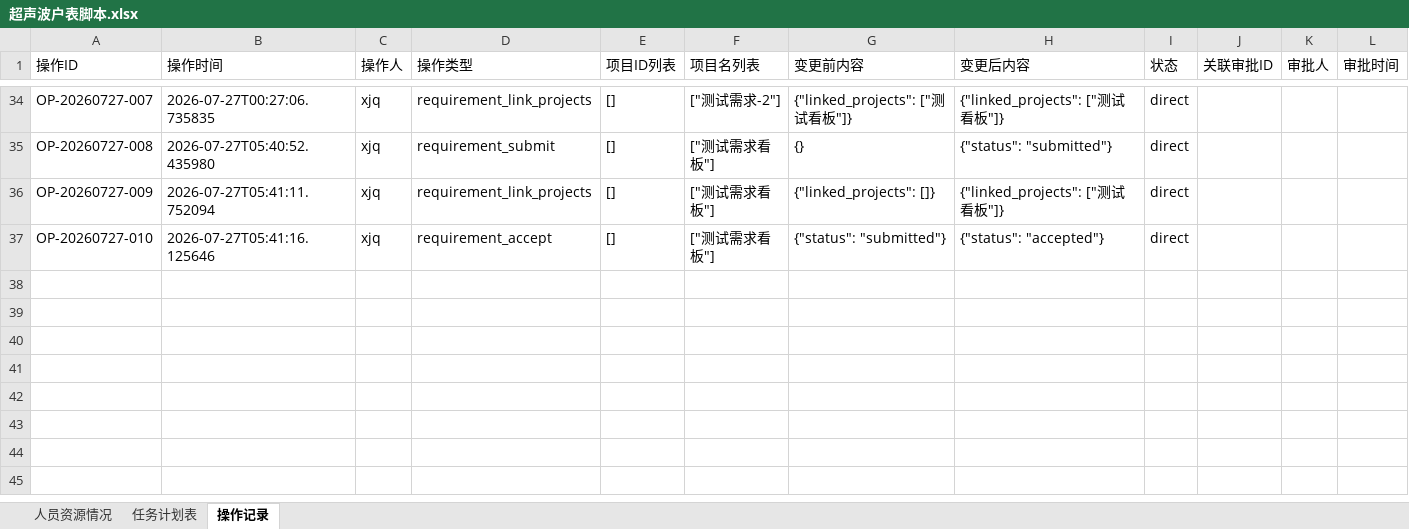
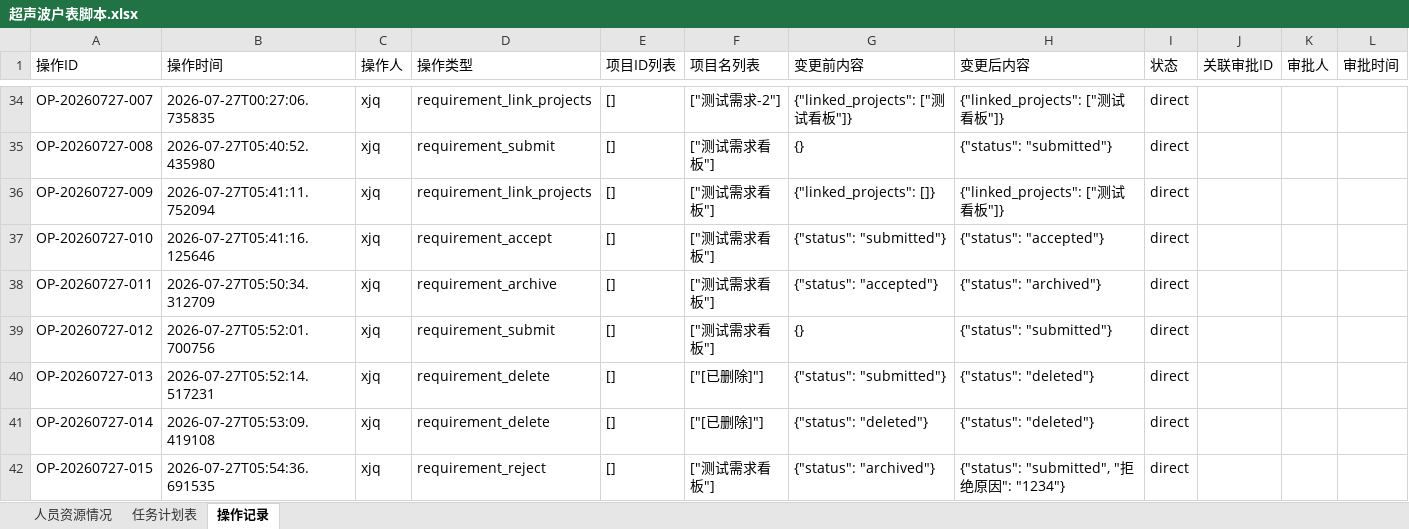
Before and after one commit to kill-Japanese/report-check, an Excel workbook: 超声波户表脚本.xlsx, sheet 操作记录, drawn as a sheet; only a part is shown, gaps mark what is left out; values as stored, in another font and other column widths than the file's, no borders; the diff covers the shown part only; the diff names each change by its address in the sheet, - before the commit and + after, or states it on an @@ line.

Commit message:
fix: 恢复被162d065误删的操作记录和任务数据
根因：162d065修复Git同步覆盖问题时，_restore_approval_flags()
逻辑导致操作记录被还原到旧版本，丢失了2026-07-27至2026-07-29
期间的34条操作记录和1条任务数据。

恢复内容：
- 操作记录：36条 → 70条（从609b13c补回34条历史记录）
- 任务计划表：补回1条缺失的任务
- 人员资源情况：保持不变

数据来源：commit 609b13c（API同步的最后一条完整记录）

```diff
--- a/超声波户表脚本.xlsx (sheet 操作记录)
+++ b/超声波户表脚本.xlsx (sheet 操作记录)
+row 38: OP-20260727-011 | 2026-07-27T05:50:34.312709 | xjq | requirement_archive | [] | ["测试需求看板"] | {"status": "accepted"} | {"status": "archived"} | direct
+row 39: OP-20260727-012 | 2026-07-27T05:52:01.700756 | xjq | requirement_submit | [] | ["测试需求看板"] | {} | {"status": "submitted"} | direct
+row 40: OP-20260727-013 | 2026-07-27T05:52:14.517231 | xjq | requirement_delete | [] | ["[已删除]"] | {"status": "submitted"} | {"status": "deleted"} | direct
+row 41: OP-20260727-014 | 2026-07-27T05:53:09.419108 | xjq | requirement_delete | [] | ["[已删除]"] | {"status": "deleted"} | {"status": "deleted"} | direct
+row 42: OP-20260727-015 | 2026-07-27T05:54:36.691535 | xjq | requirement_reject | [] | ["测试需求看板"] | {"status": "archived"} | {"status": "submitted", "拒绝原因": "1234"} | direct
```
Also changed, not shown: 29 added rows and 4 moved rows elsewhere in this sheet, sheet 任务计划表.
